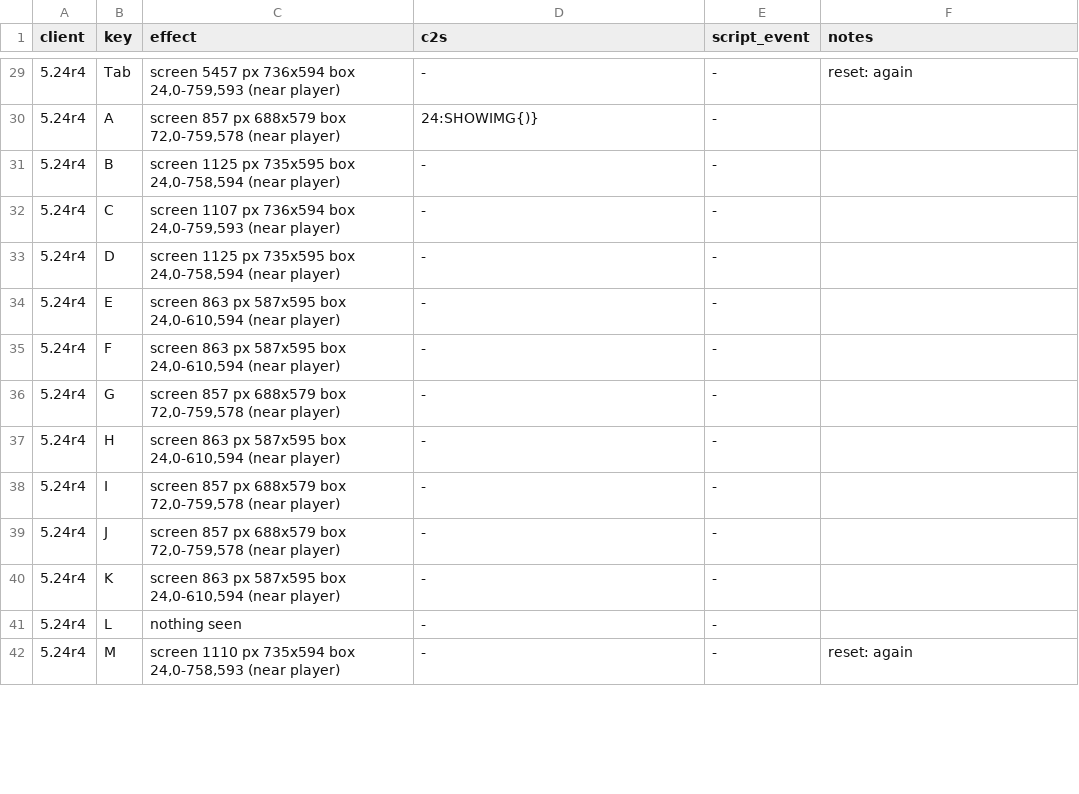
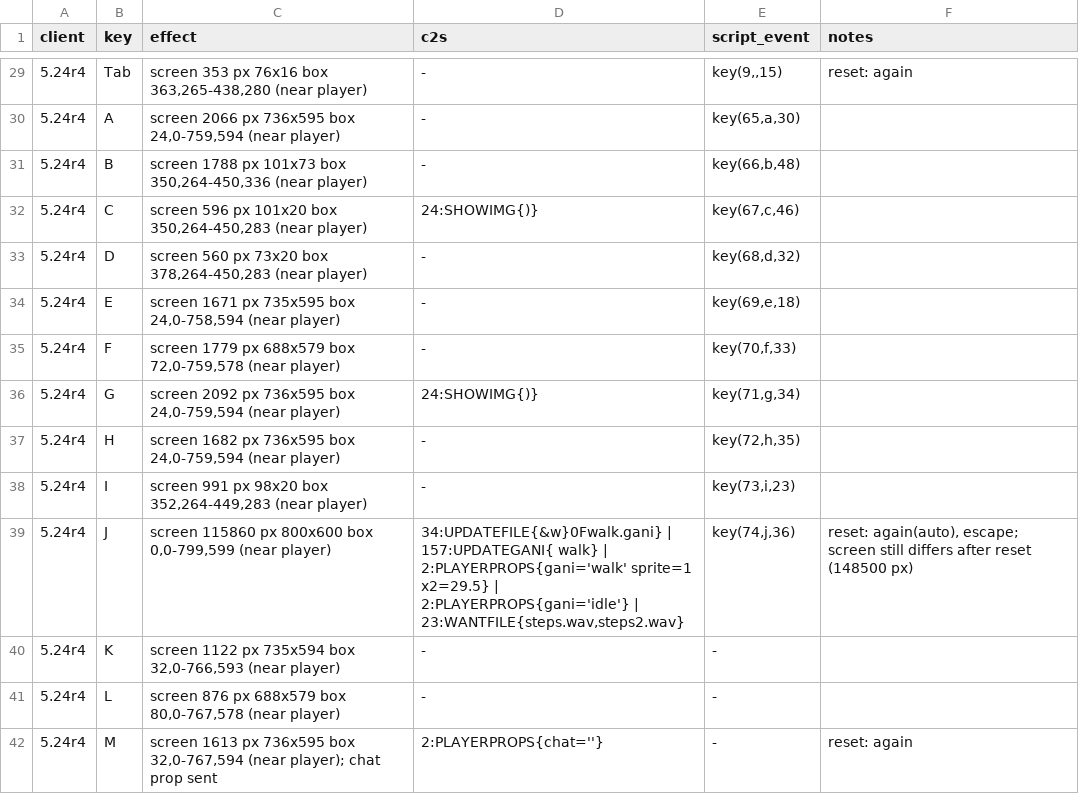
Before and after one commit to squirelworks/Graal_analysis, a TSV file: protocol/keysweep/524r4.tsv, drawn as a sheet; only a part is shown, gaps mark what is left out; the diff covers the shown part only.

```diff
--- a/protocol/keysweep/524r4.tsv
+++ b/protocol/keysweep/524r4.tsv
@@ -29,14 +29,14 @@ client	key	effect	c2s	script_event	notes
-5.24r4	Tab	screen 5457 px 736x594 box 24,0-759,593 (near player)	-	-	reset: again
-5.24r4	A	screen 857 px 688x579 box 72,0-759,578 (near player)	24:SHOWIMG{)}	-	
-5.24r4	B	screen 1125 px 735x595 box 24,0-758,594 (near player)	-	-	
-5.24r4	C	screen 1107 px 736x594 box 24,0-759,593 (near player)	-	-	
-5.24r4	D	screen 1125 px 735x595 box 24,0-758,594 (near player)	-	-	
-5.24r4	E	screen 863 px 587x595 box 24,0-610,594 (near player)	-	-	
-5.24r4	F	screen 863 px 587x595 box 24,0-610,594 (near player)	-	-	
-5.24r4	G	screen 857 px 688x579 box 72,0-759,578 (near player)	-	-	
-5.24r4	H	screen 863 px 587x595 box 24,0-610,594 (near player)	-	-	
-5.24r4	I	screen 857 px 688x579 box 72,0-759,578 (near player)	-	-	
-5.24r4	J	screen 857 px 688x579 box 72,0-759,578 (near player)	-	-	
-5.24r4	K	screen 863 px 587x595 box 24,0-610,594 (near player)	-	-	
-5.24r4	L	nothing seen	-	-	
-5.24r4	M	screen 1110 px 735x594 box 24,0-758,593 (near player)	-	-	reset: again
+5.24r4	Tab	screen 353 px 76x16 box 363,265-438,280 (near player)	-	key(9,,15)	reset: again
+5.24r4	A	screen 2066 px 736x595 box 24,0-759,594 (near player)	-	key(65,a,30)	
+5.24r4	B	screen 1788 px 101x73 box 350,264-450,336 (near player)	-	key(66,b,48)	
+5.24r4	C	screen 596 px 101x20 box 350,264-450,283 (near player)	24:SHOWIMG{)}	key(67,c,46)	
+5.24r4	D	screen 560 px 73x20 box 378,264-450,283 (near player)	-	key(68,d,32)	
+5.24r4	E	screen 1671 px 735x595 box 24,0-758,594 (near player)	-	key(69,e,18)	
+5.24r4	F	screen 1779 px 688x579 box 72,0-759,578 (near player)	-	key(70,f,33)	
+5.24r4	G	screen 2092 px 736x595 box 24,0-759,594 (near player)	24:SHOWIMG{)}	key(71,g,34)	
+5.24r4	H	screen 1682 px 736x595 box 24,0-759,594 (near player)	-	key(72,h,35)	
+5.24r4	I	screen 991 px 98x20 box 352,264-449,283 (near player)	-	key(73,i,23)	
+5.24r4	J	screen 115860 px 800x600 box 0,0-799,599 (near player)	34:UPDATEFILE{&w}0Fwalk.gani} | 157:UPDATEGANI{     walk} | 2:PLAYERPROPS{gani='walk' sprite=1 x2=29.5} | 2:PLAYERPROPS{gani='idle'} | 23:WANTFILE{steps.wav,steps2.wav}	key(74,j,36)	reset: again(auto), escape; screen still differs after reset (148500 px)
+5.24r4	K	screen 1122 px 735x594 box 32,0-766,593 (near player)	-	-	
+5.24r4	L	screen 876 px 688x579 box 80,0-767,578 (near player)	-	-	
+5.24r4	M	screen 1613 px 736x595 box 32,0-767,594 (near player); chat prop sent	2:PLAYERPROPS{chat=''}	-	reset: again
```
Also changed, not shown: 59 edited cells elsewhere in this file.
